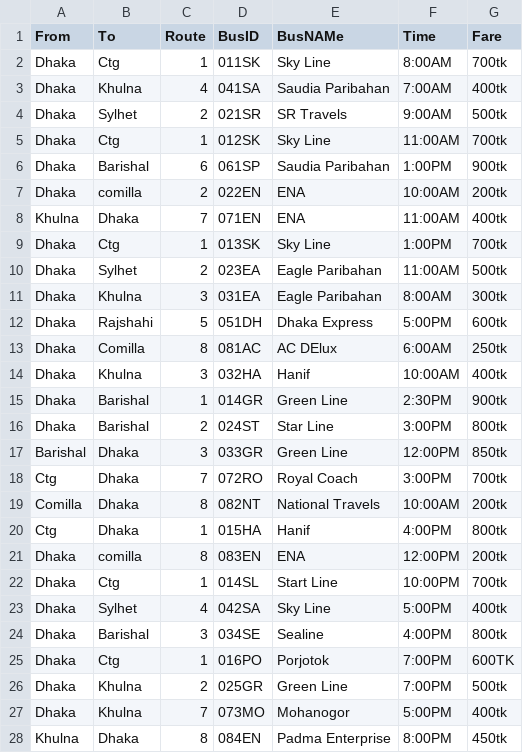
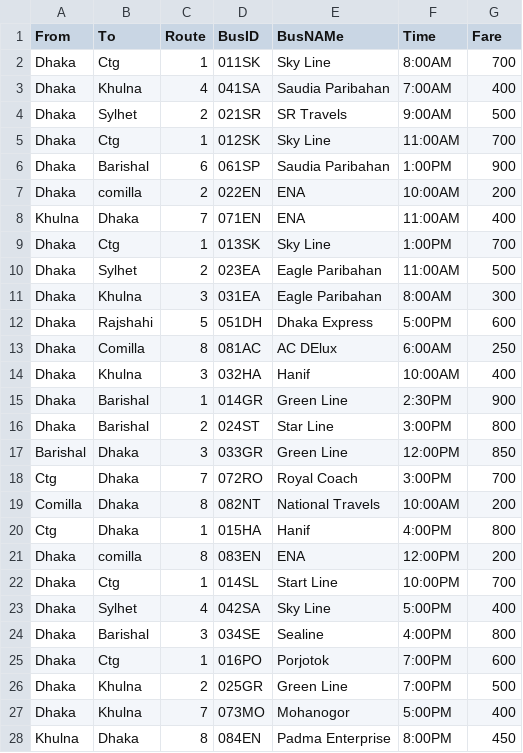
Before and after one commit to JafarSadikGhub/Java, a CSV file: BusTicketManagement/BusList.csv, drawn as a sheet; only a part is shown; the diff covers the shown part only.

```diff
--- a/BusTicketManagement/BusList.csv
+++ b/BusTicketManagement/BusList.csv
@@ -1,28 +1,28 @@
 From,To,Route,BusID,BusNAMe,Time,Fare
-Dhaka,Ctg,1,011SK,Sky Line,8:00AM,700tk
-Dhaka,Khulna,4,041SA,Saudia Paribahan,7:00AM,400tk
-Dhaka,Sylhet,2,021SR,SR Travels,9:00AM,500tk
-Dhaka,Ctg,1,012SK,Sky Line,11:00AM,700tk
-Dhaka,Barishal,6,061SP,Saudia Paribahan,1:00PM,900tk
-Dhaka,comilla,2,022EN,ENA,10:00AM,200tk
-Khulna,Dhaka,7,071EN,ENA,11:00AM,400tk
-Dhaka,Ctg,1,013SK,Sky Line,1:00PM,700tk
-Dhaka,Sylhet,2,023EA,Eagle Paribahan,11:00AM,500tk
-Dhaka,Khulna,3,031EA,Eagle Paribahan,8:00AM,300tk
-Dhaka,Rajshahi,5,051DH,Dhaka Express,5:00PM,600tk
-Dhaka,Comilla,8,081AC,AC DElux,6:00AM,250tk
-Dhaka,Khulna,3,032HA,Hanif,10:00AM,400tk
-Dhaka,Barishal,1,014GR,Green Line,2:30PM,900tk
-Dhaka,Barishal,2,024ST,Star Line,3:00PM,800tk
-Barishal,Dhaka,3,033GR,Green Line,12:00PM,850tk
-Ctg,Dhaka,7,072RO,Royal Coach,3:00PM,700tk
-Comilla,Dhaka,8,082NT,National Travels,10:00AM,200tk
-Ctg,Dhaka,1,015HA,Hanif,4:00PM,800tk
-Dhaka,comilla,8,083EN,ENA,12:00PM,200tk
-Dhaka,Ctg,1,014SL,Start Line,10:00PM,700tk
-Dhaka,Sylhet,4,042SA,Sky Line,5:00PM,400tk
-Dhaka,Barishal,3,034SE,Sealine,4:00PM,800tk
-Dhaka,Ctg,1,016PO,Porjotok,7:00PM,600TK
-Dhaka,Khulna,2,025GR,Green Line,7:00PM,500tk
-Dhaka,Khulna,7,073MO,Mohanogor,5:00PM,400tk
-Khulna,Dhaka,8,084EN,Padma Enterprise,8:00PM,450tk
+Dhaka,Ctg,1,011SK,Sky Line,8:00AM,700
+Dhaka,Khulna,4,041SA,Saudia Paribahan,7:00AM,400
+Dhaka,Sylhet,2,021SR,SR Travels,9:00AM,500
+Dhaka,Ctg,1,012SK,Sky Line,11:00AM,700
+Dhaka,Barishal,6,061SP,Saudia Paribahan,1:00PM,900
+Dhaka,comilla,2,022EN,ENA,10:00AM,200
+Khulna,Dhaka,7,071EN,ENA,11:00AM,400
+Dhaka,Ctg,1,013SK,Sky Line,1:00PM,700
+Dhaka,Sylhet,2,023EA,Eagle Paribahan,11:00AM,500
+Dhaka,Khulna,3,031EA,Eagle Paribahan,8:00AM,300
+Dhaka,Rajshahi,5,051DH,Dhaka Express,5:00PM,600
+Dhaka,Comilla,8,081AC,AC DElux,6:00AM,250
+Dhaka,Khulna,3,032HA,Hanif,10:00AM,400
+Dhaka,Barishal,1,014GR,Green Line,2:30PM,900
+Dhaka,Barishal,2,024ST,Star Line,3:00PM,800
+Barishal,Dhaka,3,033GR,Green Line,12:00PM,850
+Ctg,Dhaka,7,072RO,Royal Coach,3:00PM,700
+Comilla,Dhaka,8,082NT,National Travels,10:00AM,200
+Ctg,Dhaka,1,015HA,Hanif,4:00PM,800
+Dhaka,comilla,8,083EN,ENA,12:00PM,200
+Dhaka,Ctg,1,014SL,Start Line,10:00PM,700
+Dhaka,Sylhet,4,042SA,Sky Line,5:00PM,400
+Dhaka,Barishal,3,034SE,Sealine,4:00PM,800
+Dhaka,Ctg,1,016PO,Porjotok,7:00PM,600
+Dhaka,Khulna,2,025GR,Green Line,7:00PM,500
+Dhaka,Khulna,7,073MO,Mohanogor,5:00PM,400
+Khulna,Dhaka,8,084EN,Padma Enterprise,8:00PM,450
```
Also changed, not shown: 3 added rows, 1 removed row and 7 edited cells elsewhere in this file, 27 other files.
